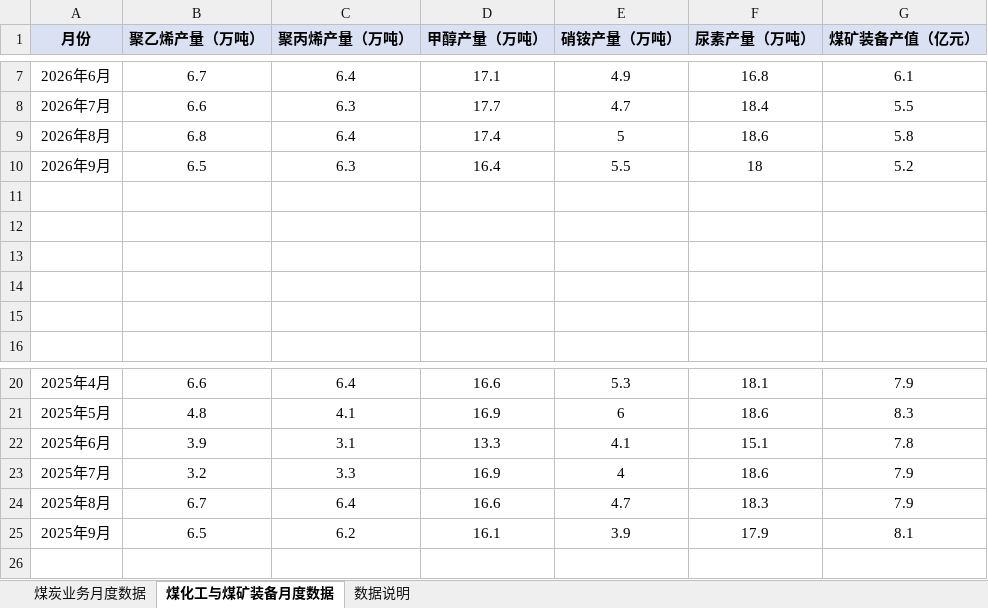
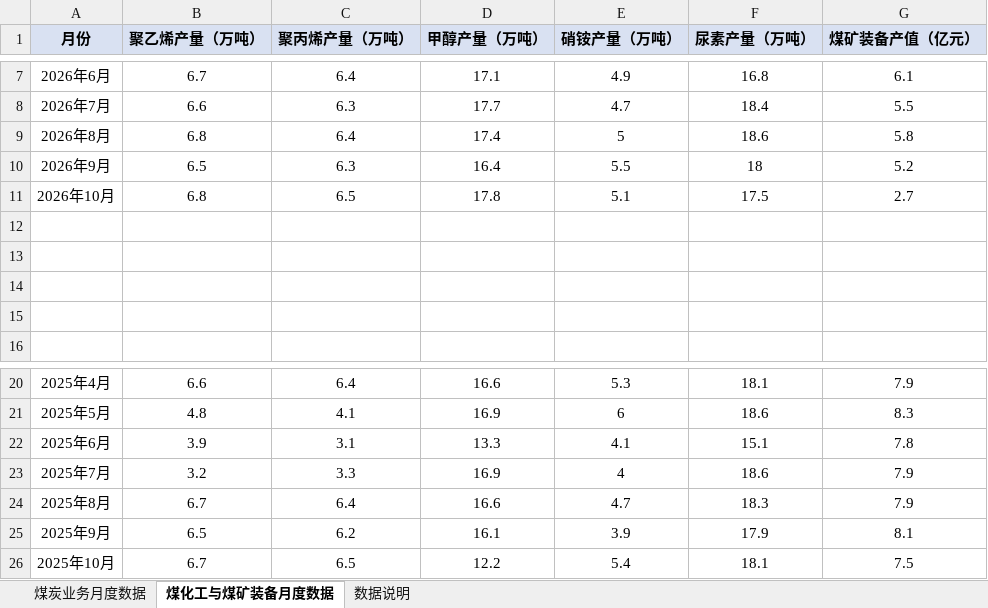
Before and after one commit to Kelvin-Liu1982/PersonalStock, an Excel workbook: china-coal/数据源/中煤能源_月度经营数据.xlsx, sheet 煤化工与煤矿装备月度数据, drawn as a sheet; only a part is shown, gaps mark what is left out; values as stored, in another font and other column widths than the file's, no borders; the diff names each change by its address in the sheet, - before the commit and + after, or states it on an @@ line.

```diff
--- a/china-coal/数据源/中煤能源_月度经营数据.xlsx (sheet 煤化工与煤矿装备月度数据)
+++ b/china-coal/数据源/中煤能源_月度经营数据.xlsx (sheet 煤化工与煤矿装备月度数据)
-row 11: (empty)
+row 11: 2026年10月 | 6.8 | 6.5 | 17.8 | 5.1 | 17.5 | 2.7
+row 26: 2025年10月 | 6.7 | 6.5 | 12.2 | 5.4 | 18.1 | 7.5
```
Also changed, not shown: sheet 煤炭业务月度数据, sheet 数据说明, china-coal/数据源/中煤能源_价格和成本.xlsx, 28 other files.
